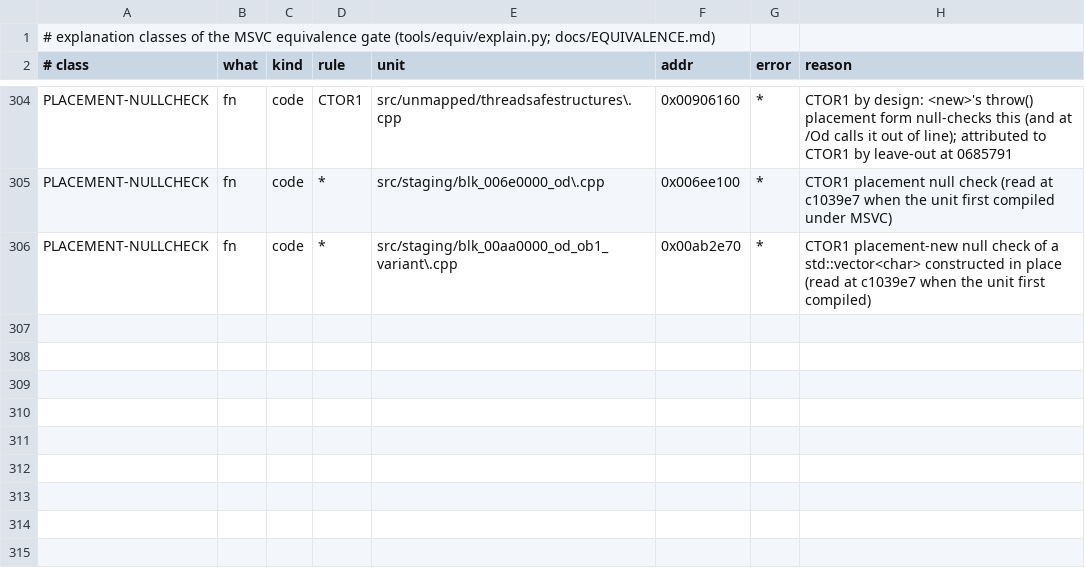
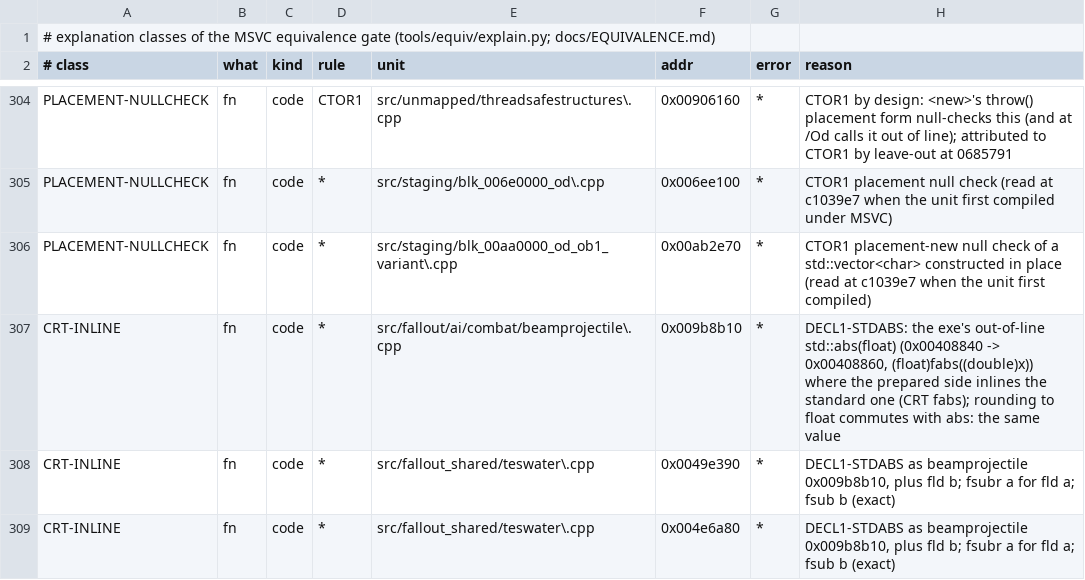
Before and after one commit to toadharvard/nx-agent, a TSV file: ports/fnv-nx/tools/equiv/explained.tsv, drawn as a sheet; only a part is shown, gaps mark what is left out.

```diff
--- a/ports/fnv-nx/tools/equiv/explained.tsv
+++ b/ports/fnv-nx/tools/equiv/explained.tsv
@@ -306 +306,4 @@ PLACEMENT-NULLCHECK	fn	code	*	src/staging/blk_006e0000_od\.cpp	0x006ee100	*	CTOR
 PLACEMENT-NULLCHECK	fn	code	*	src/staging/blk_00aa0000_od_ob1_variant\.cpp	0x00ab2e70	*	CTOR1 placement-new null check of a std::vector<char> constructed in place (read at c1039e7 when the unit first compiled)
+CRT-INLINE	fn	code	*	src/fallout/ai/combat/beamprojectile\.cpp	0x009b8b10	*	DECL1-STDABS: the exe's out-of-line std::abs(float) (0x00408840 -> 0x00408860, (float)fabs((double)x)) where the prepared side inlines the standard one (CRT fabs); rounding to float commutes with abs: the same value
+CRT-INLINE	fn	code	*	src/fallout_shared/teswater\.cpp	0x0049e390	*	DECL1-STDABS as beamprojectile 0x009b8b10, plus fld b; fsubr a for fld a; fsub b (exact)
+CRT-INLINE	fn	code	*	src/fallout_shared/teswater\.cpp	0x004e6a80	*	DECL1-STDABS as beamprojectile 0x009b8b10, plus fld b; fsubr a for fld a; fsub b (exact)
```
Also changed, not shown: 4 other files.
